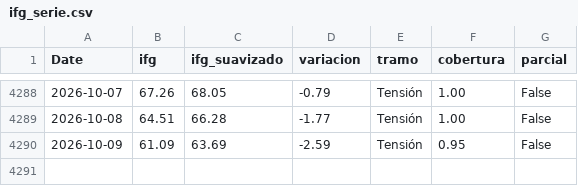
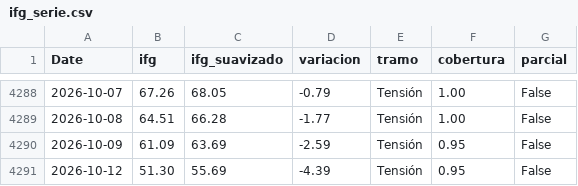
Before and after one commit to elespeculador-datos/ifg, a CSV file: docs/ifg_serie.csv, drawn as a sheet; only a part is shown, gaps mark what is left out.

```diff
--- a/docs/ifg_serie.csv
+++ b/docs/ifg_serie.csv
@@ -4290 +4290,2 @@ Date,ifg,ifg_suavizado,variacion,tramo,cobertura,parcial
 2026-10-09,61.09,63.69,-2.59,Tensión,0.95,False
+2026-10-12,51.30,55.69,-4.39,Tensión,0.95,False
```
Also changed, not shown: datos/prima.csv, docs/registro_publicaciones.csv, 4 other files.
